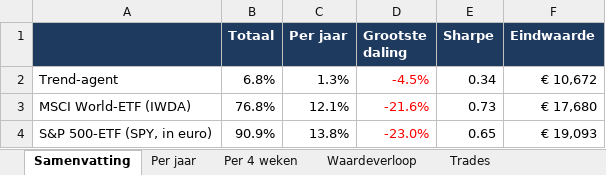
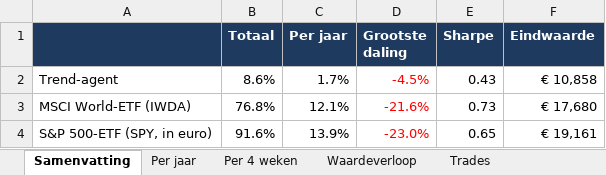
Before and after one commit to Sewpersonic/trend-agent, an Excel workbook: backtest/resultaten/backtest.xlsx, sheet Samenvatting, drawn as a sheet; values as stored, in another font and other column widths than the file's, no borders; the diff names each change by its address in the sheet, - before the commit and + after, or states it on an @@ line.

```diff
--- a/backtest/resultaten/backtest.xlsx (sheet Samenvatting)
+++ b/backtest/resultaten/backtest.xlsx (sheet Samenvatting)
-B2 (Totaal): 6.8%
+B2 (Totaal): 8.6%
-C2 (Per jaar): 1.3%
+C2 (Per jaar): 1.7%
-E2 (Sharpe): 0.34
+E2 (Sharpe): 0.43
-F2 (Eindwaarde): € 10,672
+F2 (Eindwaarde): € 10,858
-B4 (Totaal): 90.9%
+B4 (Totaal): 91.6%
-C4 (Per jaar): 13.8%
+C4 (Per jaar): 13.9%
-F4 (Eindwaarde): € 19,093
+F4 (Eindwaarde): € 19,161
```
Also changed, not shown: sheet Waardeverloop, sheet Trades, sheet Per jaar, sheet Per 4 weken, backtest/controle-alleen-etf/backtest.xlsx, backtest/controle-zonder-crypto/backtest.xlsx, 9 other files.
